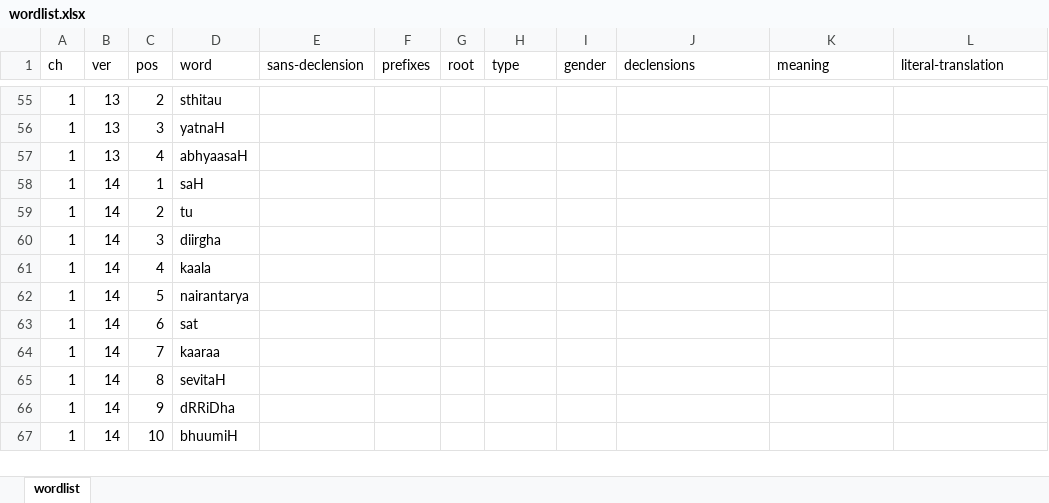
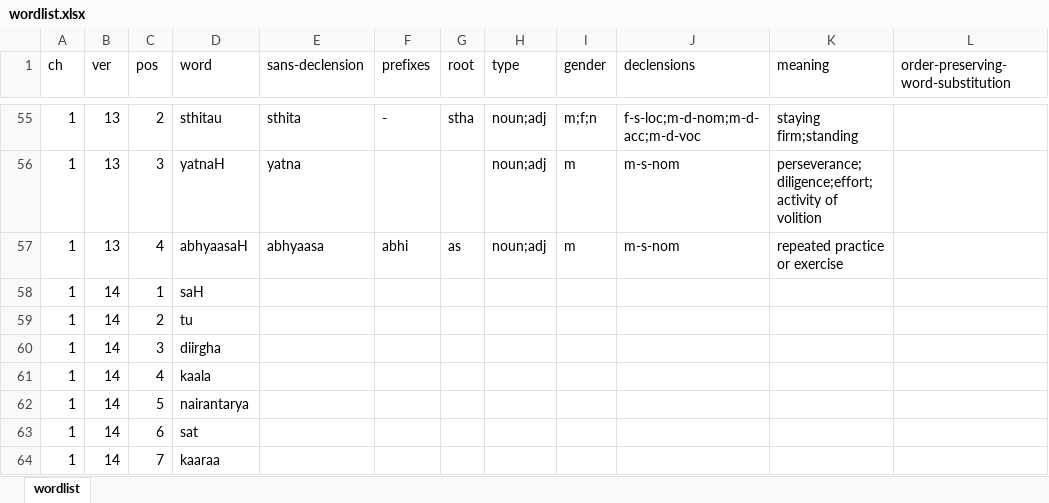
Before and after one commit to rajesh-krishnan/pys, an Excel workbook: wordlist.xlsx, sheet wordlist, drawn as a sheet; only a part is shown, gaps mark what is left out; the shorter side is filled out with more unchanged rows; values as stored, in another font and other column widths than the file's, no borders; the diff covers the shown part only; the diff names each change by its address in the sheet, - before the commit and + after, or states it on an @@ line.

Commit message:
more words

```diff
--- a/wordlist.xlsx (sheet wordlist)
+++ b/wordlist.xlsx (sheet wordlist)
-L1: literal-translation
+L1: order-preserving-word-substitution
-E55 (sans-declension): (empty)
+E55 (sans-declension): sthita
-F55 (prefixes): (empty)
+F55 (prefixes): -
-G55 (root): (empty)
+G55 (root): stha
-H55:H57 (type): (empty)
+H55:H57 (type): noun;adj
-I55 (gender): (empty)
+I55 (gender): m;f;n
-J55 (declensions): (empty)
+J55 (declensions): f-s-loc;m-d-nom;m-d-acc;m-d-voc
-K55 (meaning): (empty)
+K55 (meaning): staying firm;standing
-E56 (sans-declension): (empty)
+E56 (sans-declension): yatna
-I56:I57 (gender): (empty)
+I56:I57 (gender): m
-J56:J57 (declensions): (empty)
+J56:J57 (declensions): m-s-nom
-K56 (meaning): (empty)
+K56 (meaning): perseverance; diligence;effort; activity of volition
-E57 (sans-declension): (empty)
+E57 (sans-declension): abhyaasa
-F57 (prefixes): (empty)
+F57 (prefixes): abhi
-G57 (root): (empty)
+G57 (root): as
-K57 (meaning): (empty)
+K57 (meaning): repeated practice or exercise
```
Also changed, not shown: 62 edited cells elsewhere in this sheet.
